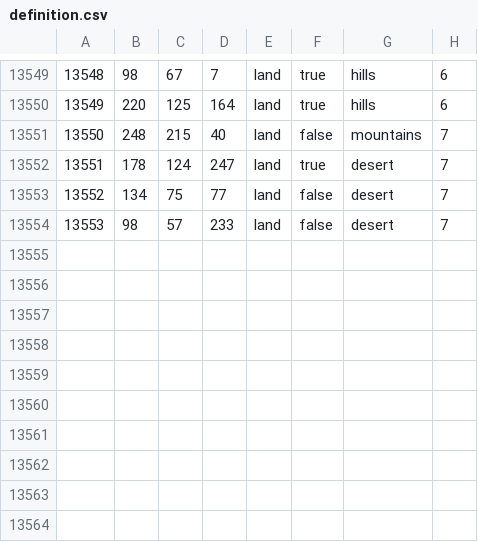
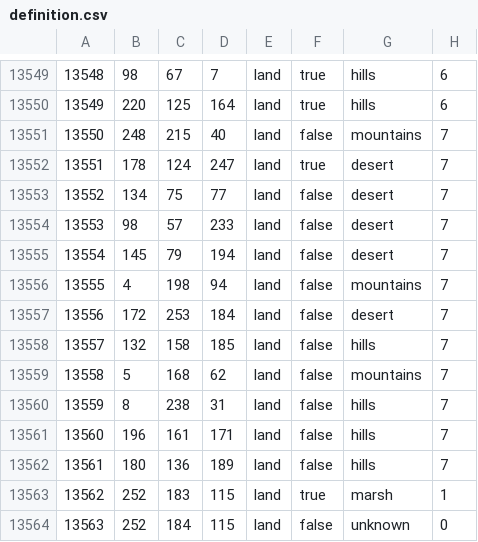
Before and after one commit to powerblo/End-of-a-New-Beginning, a CSV file: toi/map/definition.csv, drawn as a sheet; only a part is shown, gaps mark what is left out.

```diff
--- a/toi/map/definition.csv
+++ b/toi/map/definition.csv
@@ -13554 +13554,11 @@
 13553;98;57;233;land;false;desert;7
+13554;145;79;194;land;false;desert;7
+13555;4;198;94;land;false;mountains;7
+13556;172;253;184;land;false;desert;7
+13557;132;158;185;land;false;hills;7
+13558;5;168;62;land;false;mountains;7
+13559;8;238;31;land;false;hills;7
+13560;196;161;171;land;false;hills;7
+13561;180;136;189;land;false;hills;7
+13562;252;183;115;land;true;marsh;1
+13563;252;184;115;land;false;unknown;0
```
Also changed, not shown: 16 other files.
